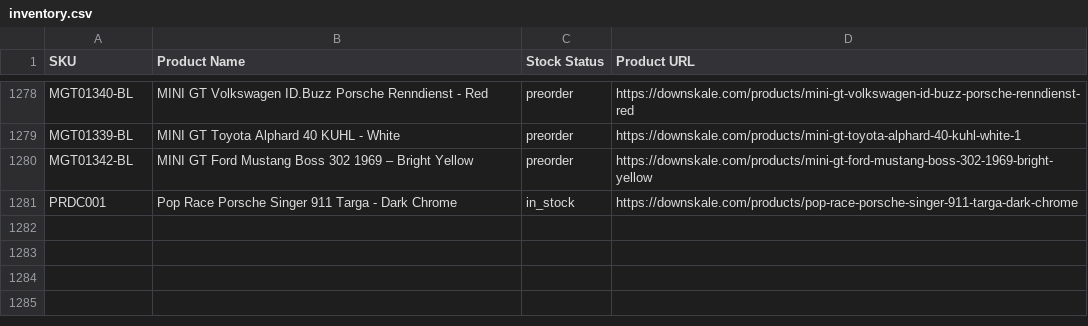
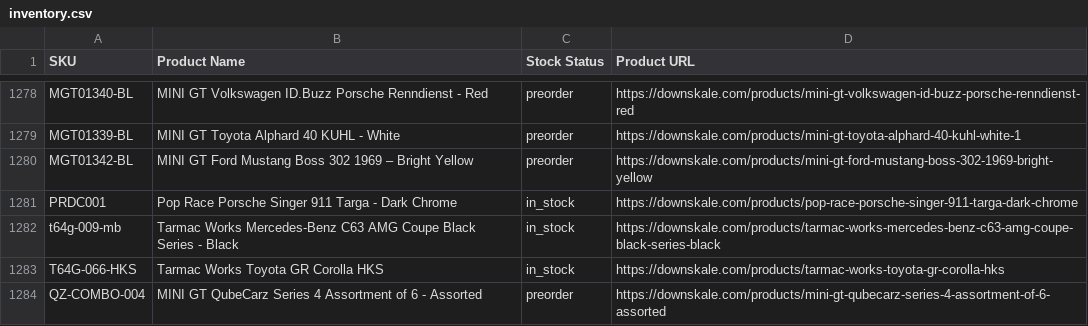
Before and after one commit to chrisboulas/downskale-inventory-feed-data, a CSV file: inventory.csv, drawn as a sheet; only a part is shown, gaps mark what is left out.

```diff
--- a/inventory.csv
+++ b/inventory.csv
@@ -1281 +1281,4 @@ MGT01342-BL,MINI GT Ford Mustang Boss 302 1969 – Bright Yellow,preorder,https:
 PRDC001,Pop Race Porsche Singer 911 Targa - Dark Chrome,in_stock,https://downskale.com/products/pop-race-porsche-singer-911-targa-dark-chrome
+t64g-009-mb,Tarmac Works Mercedes-Benz C63 AMG Coupe Black Series - Black,in_stock,https://downskale.com/products/tarmac-works-mercedes-benz-c63-amg-coupe-black-series-black
+T64G-066-HKS,Tarmac Works Toyota GR Corolla HKS,in_stock,https://downskale.com/products/tarmac-works-toyota-gr-corolla-hks
+QZ-COMBO-004,MINI GT QubeCarz Series 4 Assortment of 6 - Assorted,preorder,https://downskale.com/products/mini-gt-qubecarz-series-4-assortment-of-6-assorted
```
